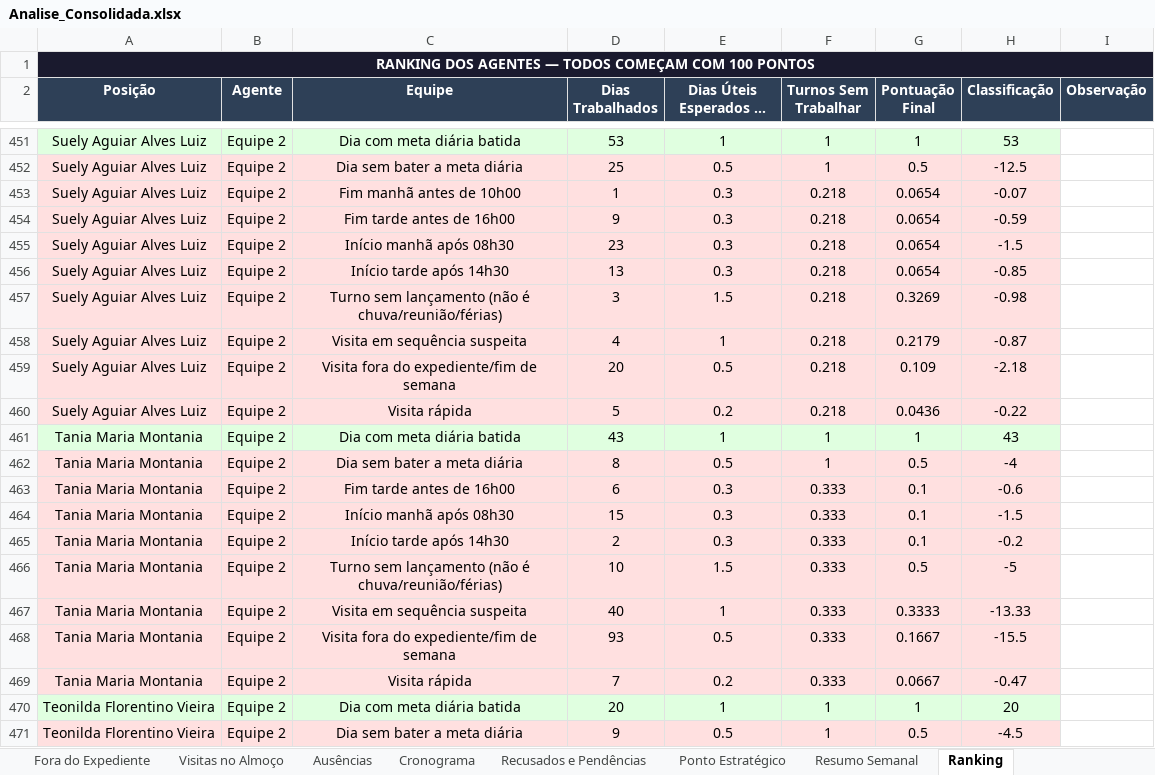
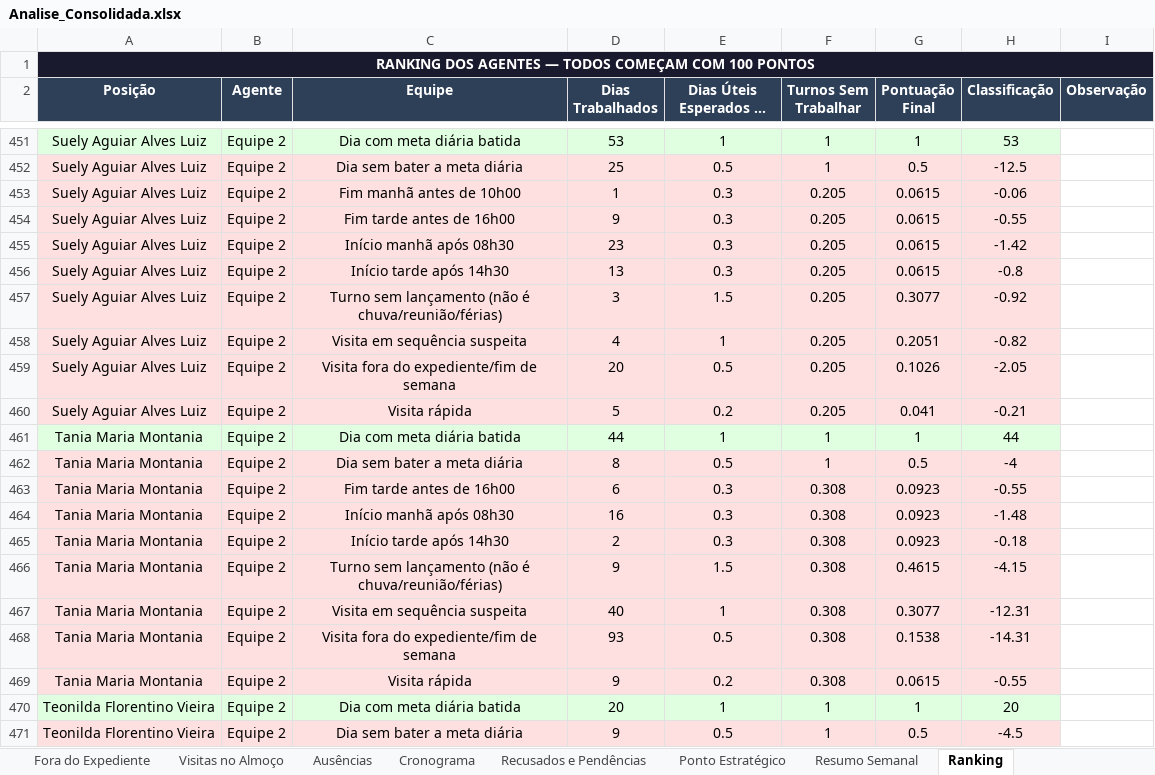
Before and after one commit to LucsDevPro/Sentinela, an Excel workbook: data/Analise_Consolidada.xlsx, sheet Ranking, drawn as a sheet; only a part is shown, gaps mark what is left out; long unchanged cells end in …; values as stored, in another font and other column widths than the file's, no borders; the diff covers the shown part only; the diff names each change by its address in the sheet, - before the commit and + after, or states it on an @@ line.

```diff
--- a/data/Analise_Consolidada.xlsx (sheet Ranking)
+++ b/data/Analise_Consolidada.xlsx (sheet Ranking)
-F453:F460 (Turnos Sem Trabalhar): 0.218
+F453:F460 (Turnos Sem Trabalhar): 0.205
-G453:G456 (Pontuação Final): 0.0654
+G453:G456 (Pontuação Final): 0.0615
-H453 (Classificação): -0.07
+H453 (Classificação): -0.06
-H454 (Classificação): -0.59
+H454 (Classificação): -0.55
-H455 (Classificação): -1.5
+H455 (Classificação): -1.42
-H456 (Classificação): -0.85
+H456 (Classificação): -0.8
-G457 (Pontuação Final): 0.3269
+G457 (Pontuação Final): 0.3077
-H457 (Classificação): -0.98
+H457 (Classificação): -0.92
-G458 (Pontuação Final): 0.2179
+G458 (Pontuação Final): 0.2051
-H458 (Classificação): -0.87
+H458 (Classificação): -0.82
-G459 (Pontuação Final): 0.109
+G459 (Pontuação Final): 0.1026
-H459 (Classificação): -2.18
+H459 (Classificação): -2.05
-G460 (Pontuação Final): 0.0436
+G460 (Pontuação Final): 0.041
-H460 (Classificação): -0.22
+H460 (Classificação): -0.21
-D461 (Dias Trabalhados): 43
+D461 (Dias Trabalhados): 44
-H461 (Classificação): 43
+H461 (Classificação): 44
-F463:F469 (Turnos Sem Trabalhar): 0.333
+F463:F469 (Turnos Sem Trabalhar): 0.308
-G463:G465 (Pontuação Final): 0.1
+G463:G465 (Pontuação Final): 0.0923
-H463 (Classificação): -0.6
+H463 (Classificação): -0.55
-D464 (Dias Trabalhados): 15
+D464 (Dias Trabalhados): 16
-H464 (Classificação): -1.5
+H464 (Classificação): -1.48
-H465 (Classificação): -0.2
+H465 (Classificação): -0.18
-D466 (Dias Trabalhados): 10
+D466 (Dias Trabalhados): 9
-G466 (Pontuação Final): 0.5
+G466 (Pontuação Final): 0.4615
-H466 (Classificação): -5
+H466 (Classificação): -4.15
-G467 (Pontuação Final): 0.3333
+G467 (Pontuação Final): 0.3077
-H467 (Classificação): -13.33
+H467 (Classificação): -12.31
-G468 (Pontuação Final): 0.1667
+G468 (Pontuação Final): 0.1538
-H468 (Classificação): -15.5
+H468 (Classificação): -14.31
-D469 (Dias Trabalhados): 7
+D469 (Dias Trabalhados): 9
-G469 (Pontuação Final): 0.0667
+G469 (Pontuação Final): 0.0615
-H469 (Classificação): -0.47
+H469 (Classificação): -0.55
```
Also changed, not shown: 665 edited cells elsewhere in this sheet, sheet Resumo Semanal, sheet Ausências, sheet Visitas Acima de 20min, sheet Recusados e Pendências, sheet Resumo Geral, sheet Por Área, 2 more sheets, data/historico/semana_331.xlsx, data/historico/semana_332.xlsx, 35 other files.
